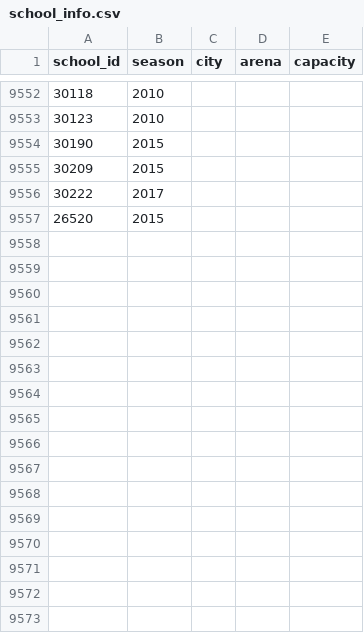
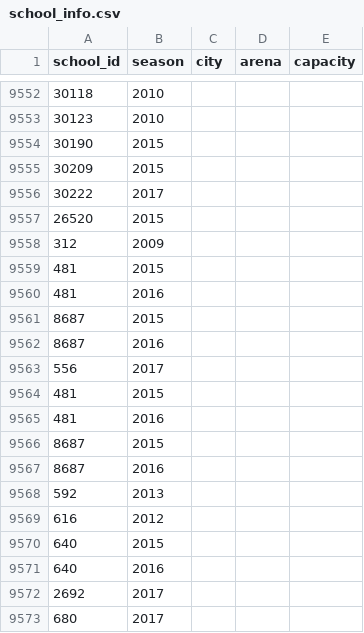
Before and after one commit to wessonmo/ncaa_mbb, a CSV file: ncaa_scrapers/csv/school_info.csv, drawn as a sheet; only a part is shown, gaps mark what is left out.

```diff
--- a/ncaa_scrapers/csv/school_info.csv
+++ b/ncaa_scrapers/csv/school_info.csv
@@ -9557 +9557,17 @@ school_id,season,city,arena,capacity
 26520,2015,,,
+312,2009,,,
+481,2015,,,
+481,2016,,,
+8687,2015,,,
+8687,2016,,,
+556,2017,,,
+481,2015,,,
+481,2016,,,
+8687,2015,,,
+8687,2016,,,
+592,2013,,,
+616,2012,,,
+640,2015,,,
+640,2016,,,
+2692,2017,,,
+680,2017,,,
```
Also changed, not shown: 4 other files.
